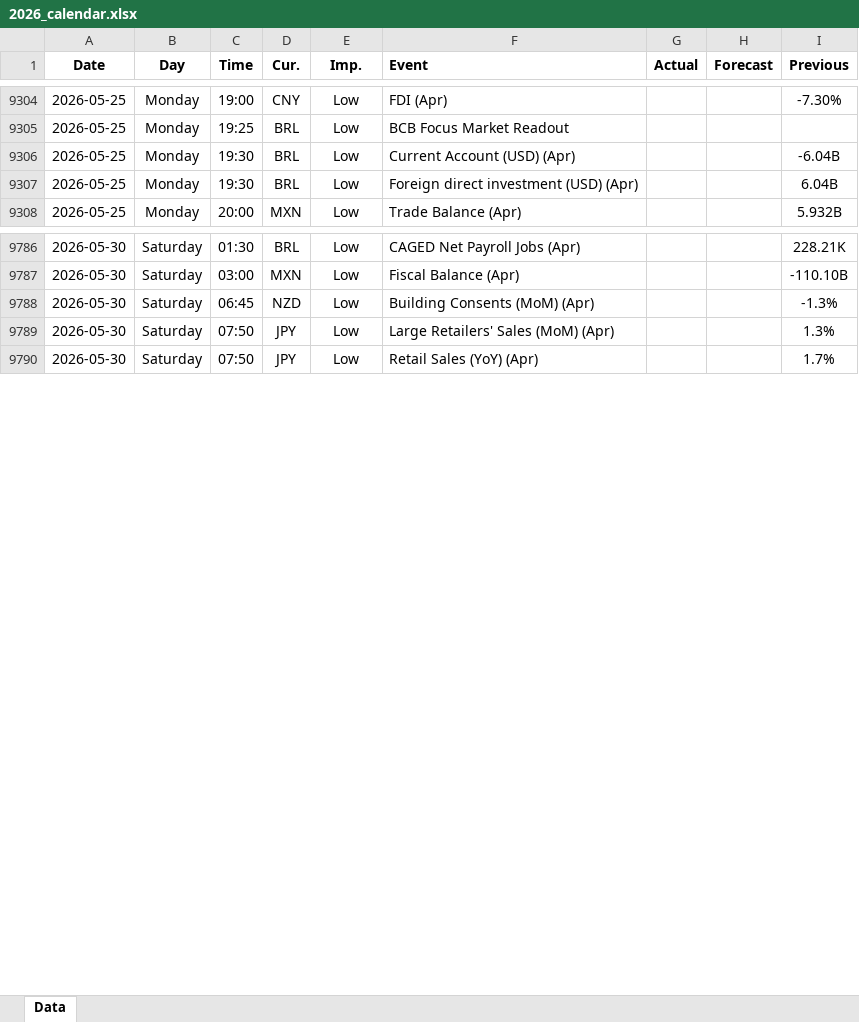
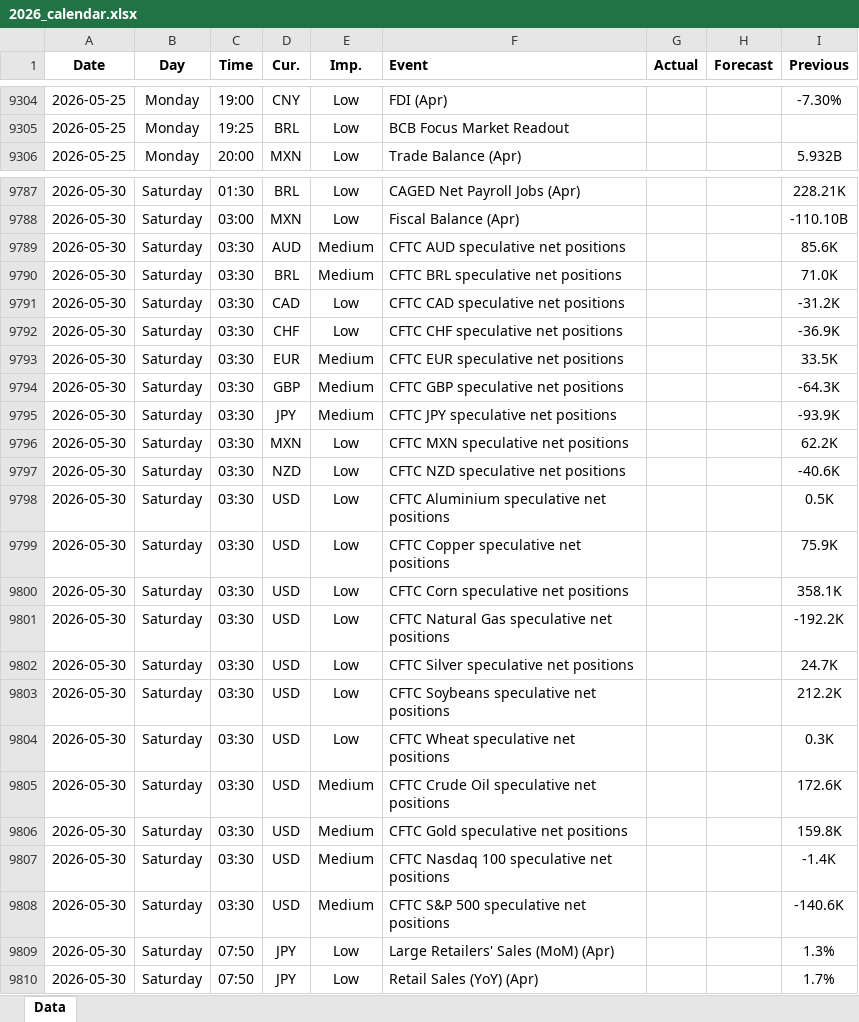
Before and after one commit to yiyousiow000814/XAUUSD-Calendar-Agent, an Excel workbook: data/Economic_Calendar/2026/2026_calendar.xlsx, sheet Data, drawn as a sheet; only a part is shown, gaps mark what is left out; values as stored, in another font and other column widths than the file's, no borders; removed rows and columns are numbered as before the commit, all else as after; the diff covers the shown part only; the diff names each change by its address in the sheet, - before the commit and + after, or states it on an @@ line.

```diff
--- a/data/Economic_Calendar/2026/2026_calendar.xlsx (sheet Data)
+++ b/data/Economic_Calendar/2026/2026_calendar.xlsx (sheet Data)
-row 9306: 2026-05-25 | Monday | 19:30 | BRL | Low | Current Account (USD) (Apr) |  |  | -6.04B
-row 9307: 2026-05-25 | Monday | 19:30 | BRL | Low | Foreign direct investment (USD) (Apr) |  |  | 6.04B
+row 9789: 2026-05-30 | Saturday | 03:30 | AUD | Medium | CFTC AUD speculative net positions |  |  | 85.6K
+row 9790: 2026-05-30 | Saturday | 03:30 | BRL | Medium | CFTC BRL speculative net positions |  |  | 71.0K
+row 9791: 2026-05-30 | Saturday | 03:30 | CAD | Low | CFTC CAD speculative net positions |  |  | -31.2K
+row 9792: 2026-05-30 | Saturday | 03:30 | CHF | Low | CFTC CHF speculative net positions |  |  | -36.9K
+row 9793: 2026-05-30 | Saturday | 03:30 | EUR | Medium | CFTC EUR speculative net positions |  |  | 33.5K
+row 9794: 2026-05-30 | Saturday | 03:30 | GBP | Medium | CFTC GBP speculative net positions |  |  | -64.3K
+row 9795: 2026-05-30 | Saturday | 03:30 | JPY | Medium | CFTC JPY speculative net positions |  |  | -93.9K
+row 9796: 2026-05-30 | Saturday | 03:30 | MXN | Low | CFTC MXN speculative net positions |  |  | 62.2K
-C9797 (Time): 06:45
+C9797 (Time): 03:30
-F9797 (Event): Building Consents (MoM) (Apr)
+F9797 (Event): CFTC NZD speculative net positions
-I9797 (Previous): -1.3%
+I9797 (Previous): -40.6K
+row 9798: 2026-05-30 | Saturday | 03:30 | USD | Low | CFTC Aluminium speculative net positions |  |  | 0.5K
+row 9799: 2026-05-30 | Saturday | 03:30 | USD | Low | CFTC Copper speculative net positions |  |  | 75.9K
+row 9800: 2026-05-30 | Saturday | 03:30 | USD | Low | CFTC Corn speculative net positions |  |  | 358.1K
+row 9801: 2026-05-30 | Saturday | 03:30 | USD | Low | CFTC Natural Gas speculative net positions |  |  | -192.2K
+row 9802: 2026-05-30 | Saturday | 03:30 | USD | Low | CFTC Silver speculative net positions |  |  | 24.7K
+row 9803: 2026-05-30 | Saturday | 03:30 | USD | Low | CFTC Soybeans speculative net positions |  |  | 212.2K
+row 9804: 2026-05-30 | Saturday | 03:30 | USD | Low | CFTC Wheat speculative net positions |  |  | 0.3K
+row 9805: 2026-05-30 | Saturday | 03:30 | USD | Medium | CFTC Crude Oil speculative net positions |  |  | 172.6K
+row 9806: 2026-05-30 | Saturday | 03:30 | USD | Medium | CFTC Gold speculative net positions |  |  | 159.8K
+row 9807: 2026-05-30 | Saturday | 03:30 | USD | Medium | CFTC Nasdaq 100 speculative net positions |  |  | -1.4K
+row 9808: 2026-05-30 | Saturday | 03:30 | USD | Medium | CFTC S&P 500 speculative net positions |  |  | -140.6K
```
Also changed, not shown: 5 added rows, 2 removed rows and 38 edited cells elsewhere in this sheet, 2 other files.
